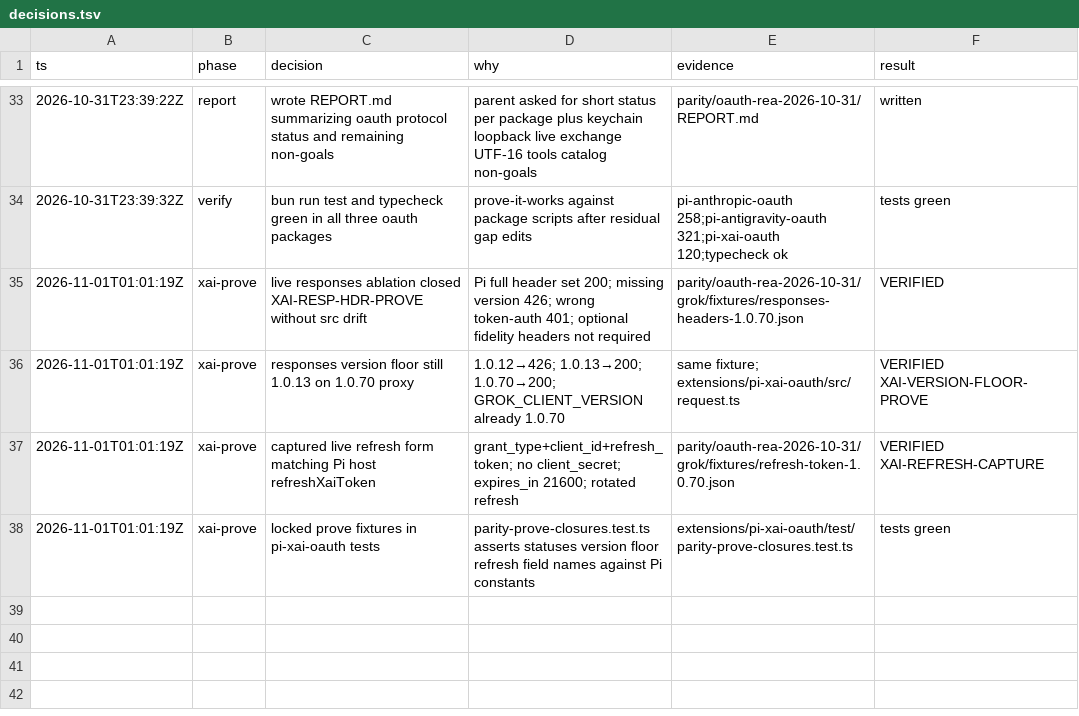
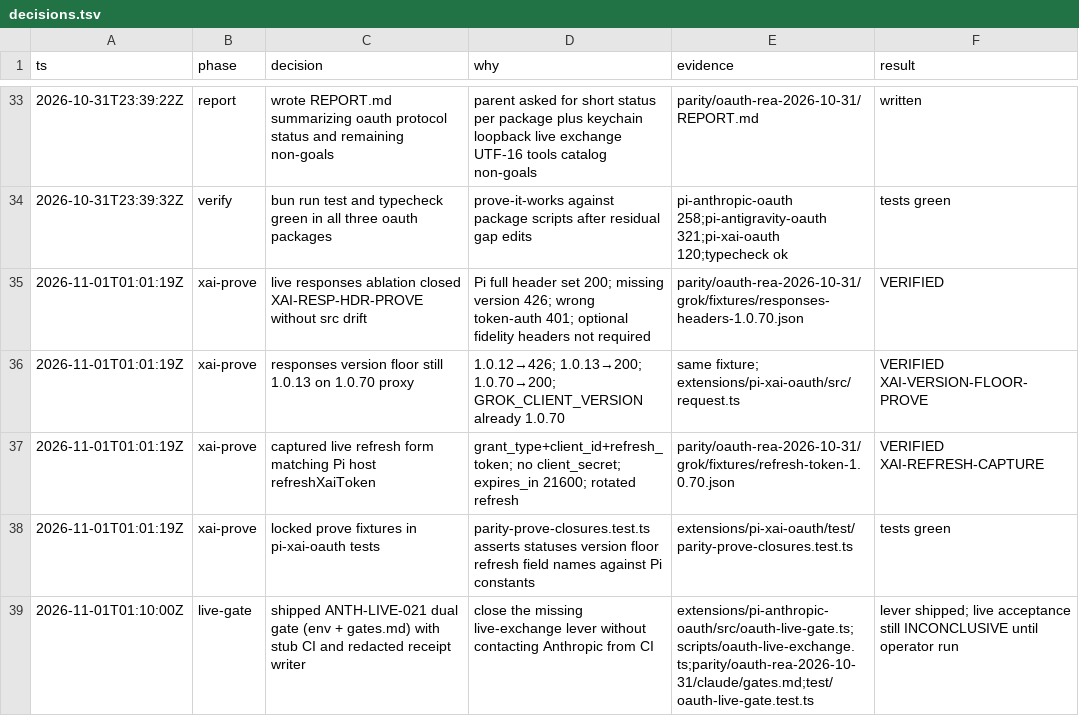
Before and after one commit to just-joshn/pi-customizations, a TSV file: parity/oauth-rea-2026-10-31/decisions.tsv, drawn as a sheet; only a part is shown, gaps mark what is left out.

Commit message:
feat(pi-anthropic-oauth): gate live authorize→exchange probe
Add ANTH-LIVE-021 dual gate (env + gates.md) so CI stays on stub token
exchanges while an operator can capture a redacted Anthropic receipt.

```diff
--- a/parity/oauth-rea-2026-10-31/decisions.tsv
+++ b/parity/oauth-rea-2026-10-31/decisions.tsv
@@ -38 +38,2 @@ ts	phase	decision	why	evidence	result
 2026-11-01T01:01:19Z	xai-prove	locked prove fixtures in pi-xai-oauth tests	parity-prove-closures.test.ts asserts statuses version floor refresh field names against Pi constants	extensions/pi-xai-oauth/test/parity-prove-closures.test.ts	tests green
+2026-11-01T01:10:00Z	live-gate	shipped ANTH-LIVE-021 dual gate (env + gates.md) with stub CI and redacted receipt writer	close the missing live-exchange lever without contacting Anthropic from CI	extensions/pi-anthropic-oauth/src/oauth-live-gate.ts;scripts/oauth-live-exchange.ts;parity/oauth-rea-2026-10-31/claude/gates.md;test/oauth-live-gate.test.ts	lever shipped; live acceptance still INCONCLUSIVE until operator run
```
Also changed, not shown: extensions/pi-anthropic-oauth/docs/decisions.tsv, parity/oauth-rea-2026-10-31/claude/decisions.tsv, 12 other files.
